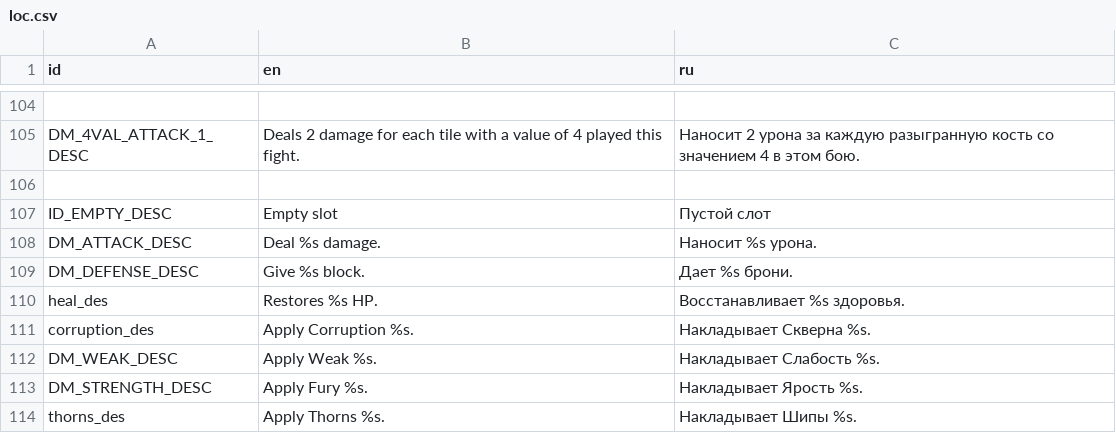
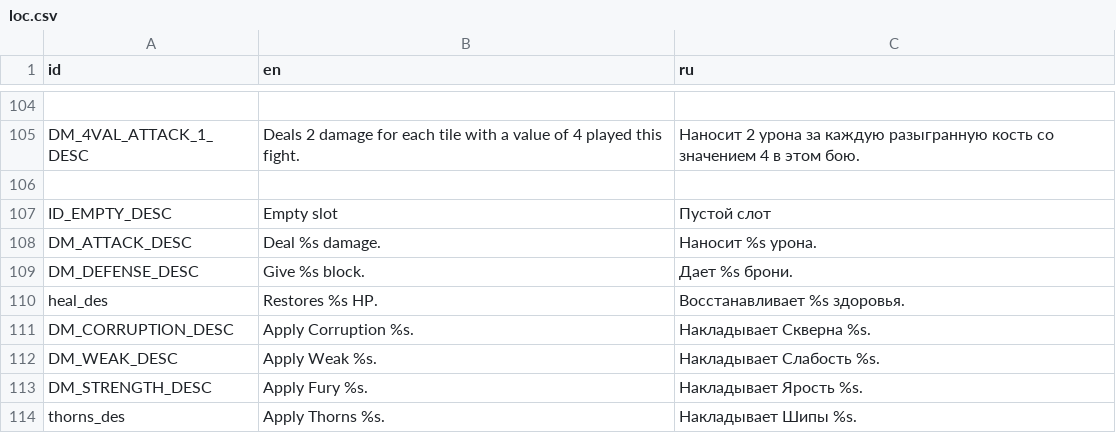
Before and after one commit to Dogma322/headkeeper, a CSV file: translation/loc.csv, drawn as a sheet; only a part is shown, gaps mark what is left out.

```diff
--- a/translation/loc.csv
+++ b/translation/loc.csv
@@ -110,3 +110,3 @@ DM_DEFENSE_DESC,Give %s block.,Дает %s брони.
 heal_des,Restores %s HP.,Восстанавливает %s здоровья.
-corruption_des,Apply Corruption %s.,Накладывает Скверна %s.
+DM_CORRUPTION_DESC,Apply Corruption %s.,Накладывает Скверна %s.
 DM_WEAK_DESC,Apply Weak %s.,Накладывает Слабость %s.
```
Also changed, not shown: 10 other files.
